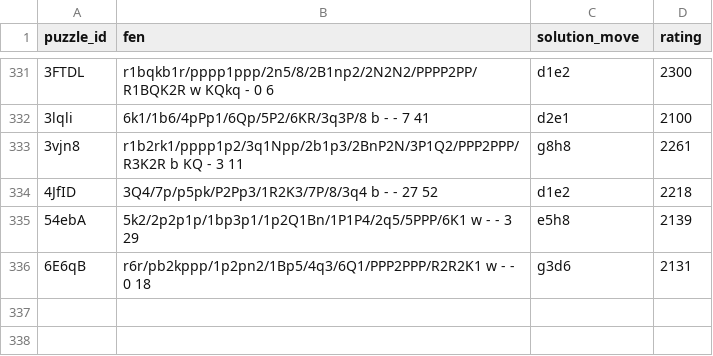
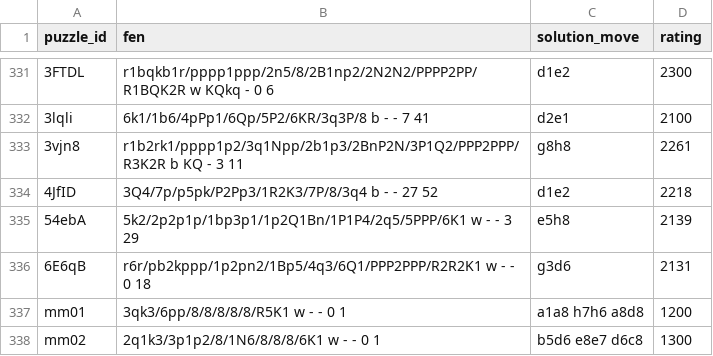
Before and after one commit to DkrDante/neurotutor, a CSV file: chess_task/puzzle_data/sample_puzzles.csv, drawn as a sheet; only a part is shown, gaps mark what is left out; the diff names each change by its address in the sheet, - before the commit and + after, or states it on an @@ line.

```diff
--- a/chess_task/puzzle_data/sample_puzzles.csv
+++ b/chess_task/puzzle_data/sample_puzzles.csv
+row 337: mm01 | 3qk3/6pp/8/8/8/8/8/R5K1 w - - 0 1 | a1a8 h7h6 a8d8 | 1200
+row 338: mm02 | 2q1k3/3p1p2/8/1N6/8/8/8/6K1 w - - 0 1 | b5d6 e8e7 d6c8 | 1300
```
Also changed, not shown: 6 other files.
